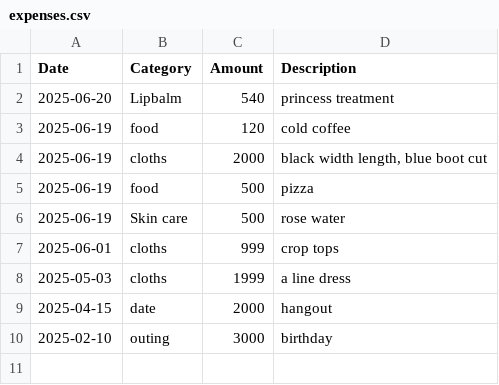
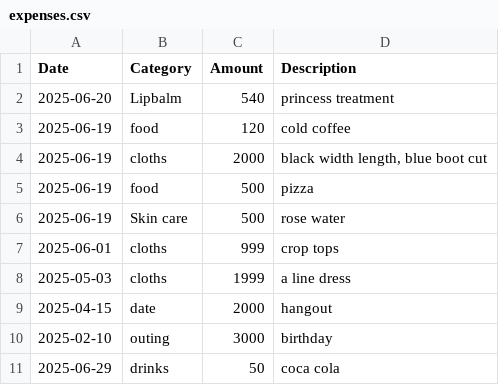
Before and after one commit to imakshug/Personal-Expense-Tracker, a CSV file: expenses.csv, drawn as a sheet.

```diff
--- a/expenses.csv
+++ b/expenses.csv
@@ -10 +10,2 @@ Date,Category,Amount,Description
 2025-02-10,outing,3000,birthday
+2025-06-29,drinks,50,coca cola
```
Also changed, not shown: 2 other files.
